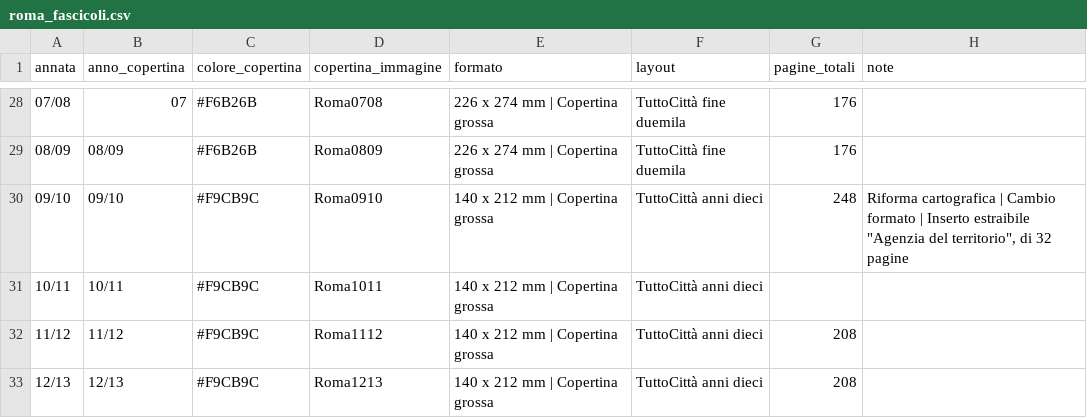
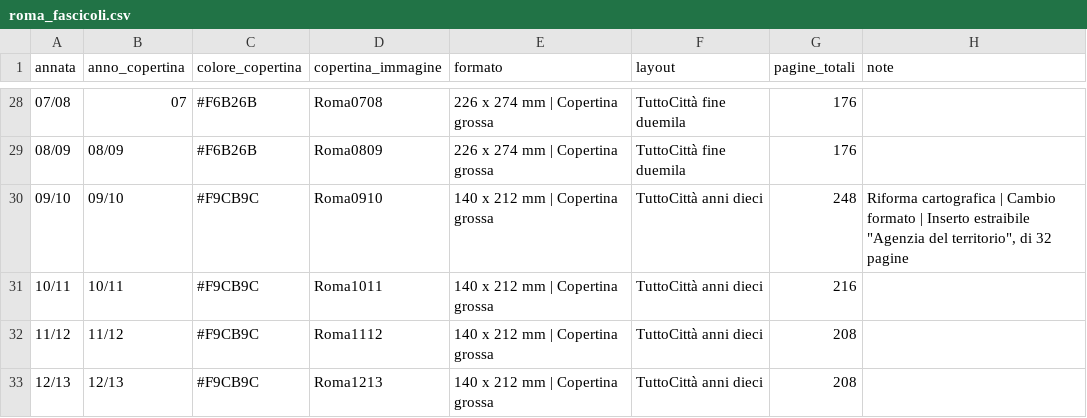
Before and after one commit to RoMu84/TuttoCitta, a CSV file: dati/roma_fascicoli.csv, drawn as a sheet; only a part is shown, gaps mark what is left out.

```diff
--- a/dati/roma_fascicoli.csv
+++ b/dati/roma_fascicoli.csv
@@ -30,3 +30,3 @@ annata,anno_copertina,colore_copertina,copertina_immagine,formato,layout,pagine_
 09/10,09/10,#F9CB9C,Roma0910,140 x 212 mm | Copertina grossa,TuttoCittà anni dieci,248,"Riforma cartografica | Cambio formato | Inserto estraibile ""Agenzia del territorio"", di 32 pagine"
-10/11,10/11,#F9CB9C,Roma1011,140 x 212 mm | Copertina grossa,TuttoCittà anni dieci,,
+10/11,10/11,#F9CB9C,Roma1011,140 x 212 mm | Copertina grossa,TuttoCittà anni dieci,216,
 11/12,11/12,#F9CB9C,Roma1112,140 x 212 mm | Copertina grossa,TuttoCittà anni dieci,208,
```
Also changed, not shown: dati/roma_cartografia.csv.
